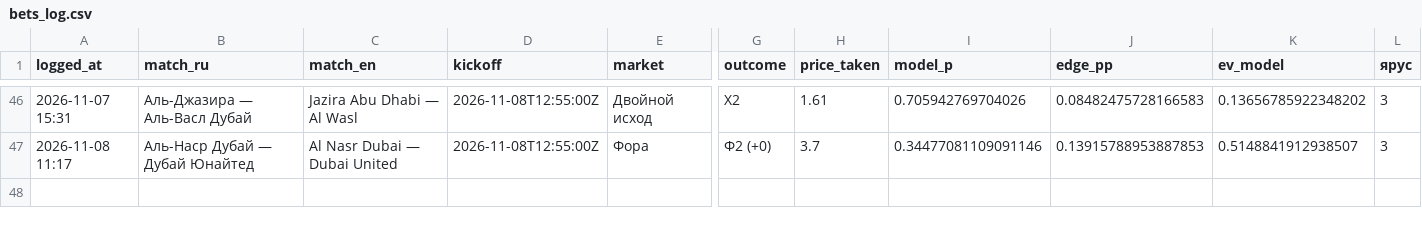
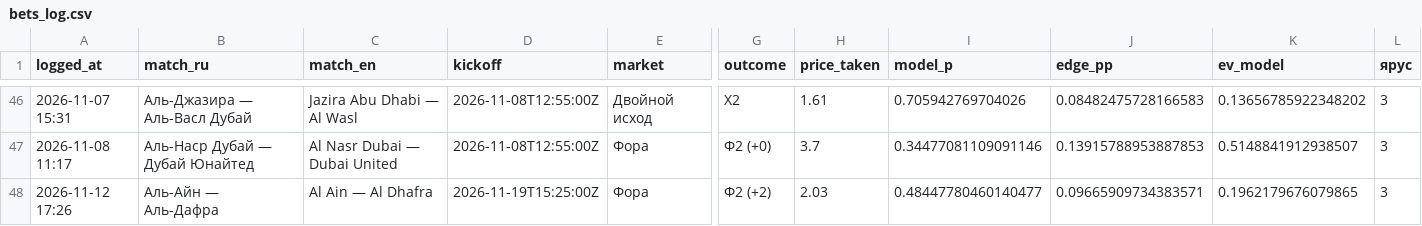
Before and after one commit to keereell/uae-bets, a CSV file: data/bets_log.csv, drawn as a sheet; only a part is shown, gaps mark what is left out; rows hold the shown columns only; the diff names each change by its address in the sheet, - before the commit and + after, or states it on an @@ line.

```diff
--- a/data/bets_log.csv
+++ b/data/bets_log.csv
+row 48: 2026-11-12 17:26 | Аль-Айн — Аль-Дафра | Al Ain — Al Dhafra | 2026-11-19T15:25:00Z | Фора | Ф2 (+2) | 2.03 | 0.48447780460140477 | 0.09665909734383571 | 0.1962179676079865 | 3
```
Also changed, not shown: 1 other file.
